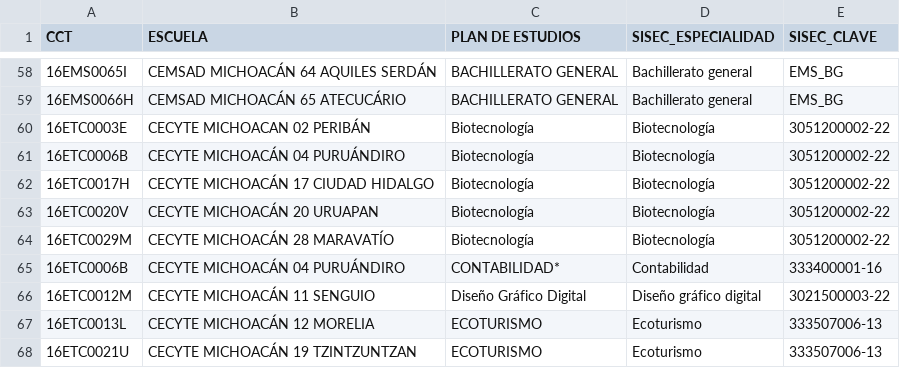
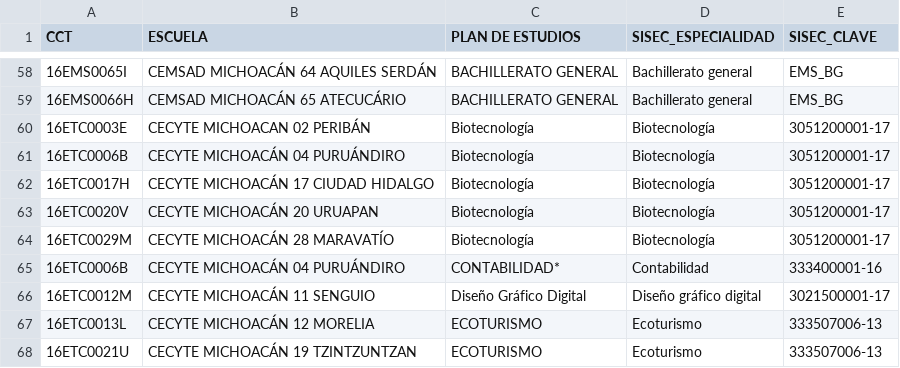
Before and after one commit to jodomaq/saeko_api, a CSV file: 2026_code/carreras_cruce.csv, drawn as a sheet; only a part is shown, gaps mark what is left out.

```diff
--- a/2026_code/carreras_cruce.csv
+++ b/2026_code/carreras_cruce.csv
@@ -59,9 +59,9 @@
 16EMS0066H,CEMSAD MICHOACÁN 65 ATECUCÁRIO,BACHILLERATO GENERAL,Bachillerato general,EMS_BG
-16ETC0003E,CECYTE MICHOACAN 02 PERIBÁN,Biotecnología,Biotecnología,3051200002-22
-16ETC0006B,CECYTE MICHOACÁN 04 PURUÁNDIRO,Biotecnología,Biotecnología,3051200002-22
-16ETC0017H,CECYTE MICHOACÁN 17 CIUDAD HIDALGO,Biotecnología,Biotecnología,3051200002-22
-16ETC0020V,CECYTE MICHOACÁN 20 URUAPAN,Biotecnología,Biotecnología,3051200002-22
-16ETC0029M,CECYTE MICHOACÁN 28 MARAVATÍO,Biotecnología,Biotecnología,3051200002-22
+16ETC0003E,CECYTE MICHOACAN 02 PERIBÁN,Biotecnología,Biotecnología,3051200001-17
+16ETC0006B,CECYTE MICHOACÁN 04 PURUÁNDIRO,Biotecnología,Biotecnología,3051200001-17
+16ETC0017H,CECYTE MICHOACÁN 17 CIUDAD HIDALGO,Biotecnología,Biotecnología,3051200001-17
+16ETC0020V,CECYTE MICHOACÁN 20 URUAPAN,Biotecnología,Biotecnología,3051200001-17
+16ETC0029M,CECYTE MICHOACÁN 28 MARAVATÍO,Biotecnología,Biotecnología,3051200001-17
 16ETC0006B,CECYTE MICHOACÁN 04 PURUÁNDIRO,CONTABILIDAD*,Contabilidad,333400001-16
-16ETC0012M,CECYTE MICHOACÁN 11 SENGUIO,Diseño Gráfico Digital ,Diseño gráfico digital,3021500003-22
+16ETC0012M,CECYTE MICHOACÁN 11 SENGUIO,Diseño Gráfico Digital ,Diseño gráfico digital,3021500001-17
 16ETC0013L,CECYTE MICHOACÁN 12 MORELIA,ECOTURISMO,Ecoturismo,333507006-13
```
Also changed, not shown: 17 other files.
